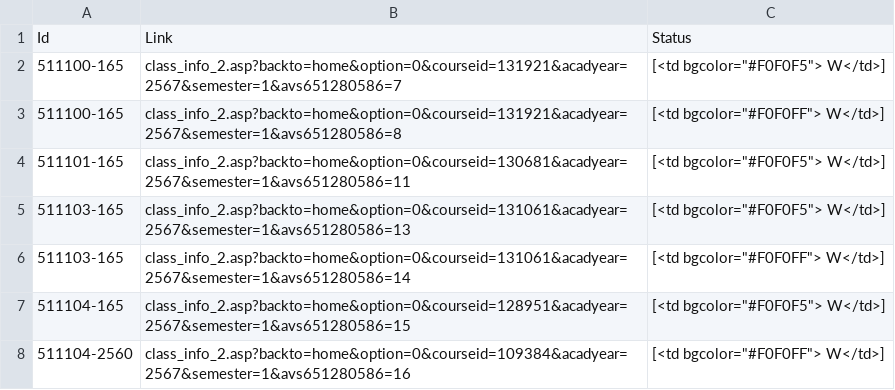
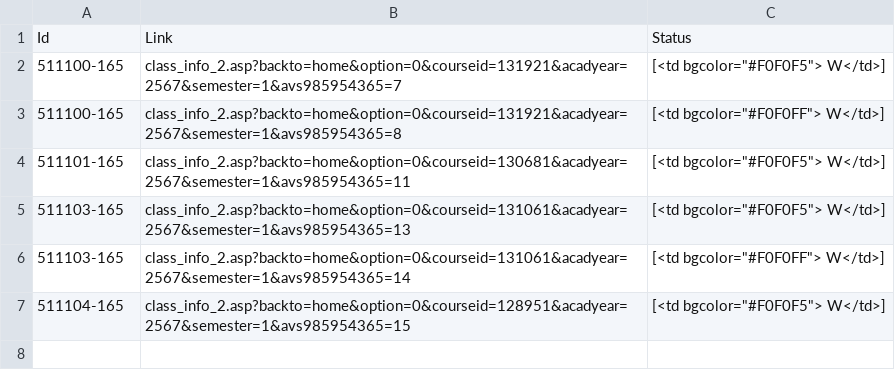
Before and after one commit to PuddingPotato/LLMs-SU, a CSV file: Scraping Data/Status.csv, drawn as a sheet.

```diff
--- a/Scraping Data/Status.csv
+++ b/Scraping Data/Status.csv
@@ -1,8 +1,7 @@
 Id,Link,Status
-511100-165,class_info_2.asp?backto=home&option=0&courseid=131921&acadyear=2567&semester=1&avs651280586=7,"[<td bgcolor=""#F0F0F5""> W</td>]"
-511100-165,class_info_2.asp?backto=home&option=0&courseid=131921&acadyear=2567&semester=1&avs651280586=8,"[<td bgcolor=""#F0F0FF""> W</td>]"
-511101-165,class_info_2.asp?backto=home&option=0&courseid=130681&acadyear=2567&semester=1&avs651280586=11,"[<td bgcolor=""#F0F0F5""> W</td>]"
-511103-165,class_info_2.asp?backto=home&option=0&courseid=131061&acadyear=2567&semester=1&avs651280586=13,"[<td bgcolor=""#F0F0F5""> W</td>]"
-511103-165,class_info_2.asp?backto=home&option=0&courseid=131061&acadyear=2567&semester=1&avs651280586=14,"[<td bgcolor=""#F0F0FF""> W</td>]"
-511104-165,class_info_2.asp?backto=home&option=0&courseid=128951&acadyear=2567&semester=1&avs651280586=15,"[<td bgcolor=""#F0F0F5""> W</td>]"
-511104-2560,class_info_2.asp?backto=home&option=0&courseid=109384&acadyear=2567&semester=1&avs651280586=16,"[<td bgcolor=""#F0F0FF""> W</td>]"
+511100-165,class_info_2.asp?backto=home&option=0&courseid=131921&acadyear=2567&semester=1&avs985954365=7,"[<td bgcolor=""#F0F0F5""> W</td>]"
+511100-165,class_info_2.asp?backto=home&option=0&courseid=131921&acadyear=2567&semester=1&avs985954365=8,"[<td bgcolor=""#F0F0FF""> W</td>]"
+511101-165,class_info_2.asp?backto=home&option=0&courseid=130681&acadyear=2567&semester=1&avs985954365=11,"[<td bgcolor=""#F0F0F5""> W</td>]"
+511103-165,class_info_2.asp?backto=home&option=0&courseid=131061&acadyear=2567&semester=1&avs985954365=13,"[<td bgcolor=""#F0F0F5""> W</td>]"
+511103-165,class_info_2.asp?backto=home&option=0&courseid=131061&acadyear=2567&semester=1&avs985954365=14,"[<td bgcolor=""#F0F0FF""> W</td>]"
+511104-165,class_info_2.asp?backto=home&option=0&courseid=128951&acadyear=2567&semester=1&avs985954365=15,"[<td bgcolor=""#F0F0F5""> W</td>]"
```
Also changed, not shown: Scraping Data/Data_2567.csv, 3 other files.
